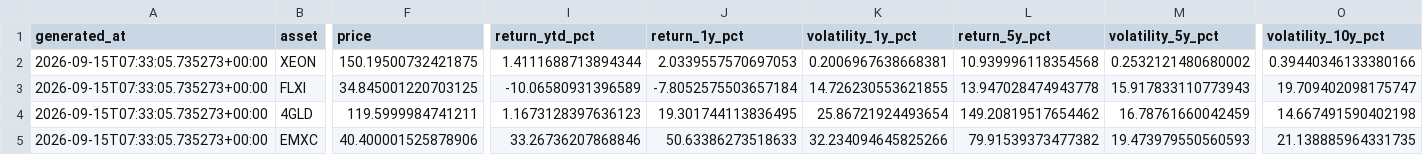
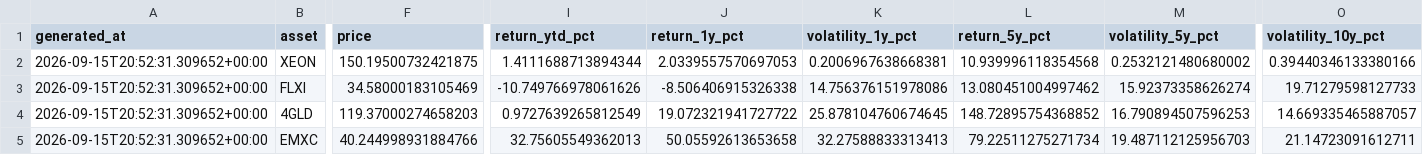
Before and after one commit to dblxpt/data-published, a CSV file: routine-data-etf/latest.csv, drawn as a sheet; only a part is shown, gaps mark what is left out; the diff covers the shown part only; the diff names each change by its address in the sheet, - before the commit and + after, or states it on an @@ line.

```diff
--- a/routine-data-etf/latest.csv
+++ b/routine-data-etf/latest.csv
-A2:A5 (generated_at): 2026-09-15T07:33:05.735273+00:00
+A2:A5 (generated_at): 2026-09-15T20:52:31.309652+00:00
-F3 (price): 34.845001220703125
+F3 (price): 34.58000183105469
-I3 (return_ytd_pct): -10.06580931396589
+I3 (return_ytd_pct): -10.749766978061626
-J3 (return_1y_pct): -7.8052575503657184
+J3 (return_1y_pct): -8.506406915326338
-K3 (volatility_1y_pct): 14.726230553621855
+K3 (volatility_1y_pct): 14.756376151978086
-L3 (return_5y_pct): 13.947028474943778
+L3 (return_5y_pct): 13.080451004997462
-M3 (volatility_5y_pct): 15.917833110773943
+M3 (volatility_5y_pct): 15.92373358626274
-O3 (volatility_10y_pct): 19.709402098175747
+O3 (volatility_10y_pct): 19.71279598127733
-F4 (price): 119.5999984741211
+F4 (price): 119.37000274658203
-I4 (return_ytd_pct): 1.1673128397636123
+I4 (return_ytd_pct): 0.9727639265812549
-J4 (return_1y_pct): 19.301744113836495
+J4 (return_1y_pct): 19.072321941727722
-K4 (volatility_1y_pct): 25.86721924493654
+K4 (volatility_1y_pct): 25.878104760674645
-L4 (return_5y_pct): 149.20819517654462
+L4 (return_5y_pct): 148.72895754368852
-M4 (volatility_5y_pct): 16.78761660042459
+M4 (volatility_5y_pct): 16.790894507596253
-O4 (volatility_10y_pct): 14.667491590402198
+O4 (volatility_10y_pct): 14.669335465887057
-F5 (price): 40.400001525878906
+F5 (price): 40.244998931884766
-I5 (return_ytd_pct): 33.26736207868846
+I5 (return_ytd_pct): 32.75605549362013
-J5 (return_1y_pct): 50.63386273518633
+J5 (return_1y_pct): 50.05592613653658
-K5 (volatility_1y_pct): 32.234094645825266
+K5 (volatility_1y_pct): 32.27588833313413
-L5 (return_5y_pct): 79.91539373477382
+L5 (return_5y_pct): 79.22511275271734
-M5 (volatility_5y_pct): 19.473979550560593
+M5 (volatility_5y_pct): 19.487112125956703
-O5 (volatility_10y_pct): 21.138885964331735
+O5 (volatility_10y_pct): 21.14723091612711
```
Also changed, not shown: 78 edited cells elsewhere in this file, routine-data-etf/history.csv, 3 other files.
